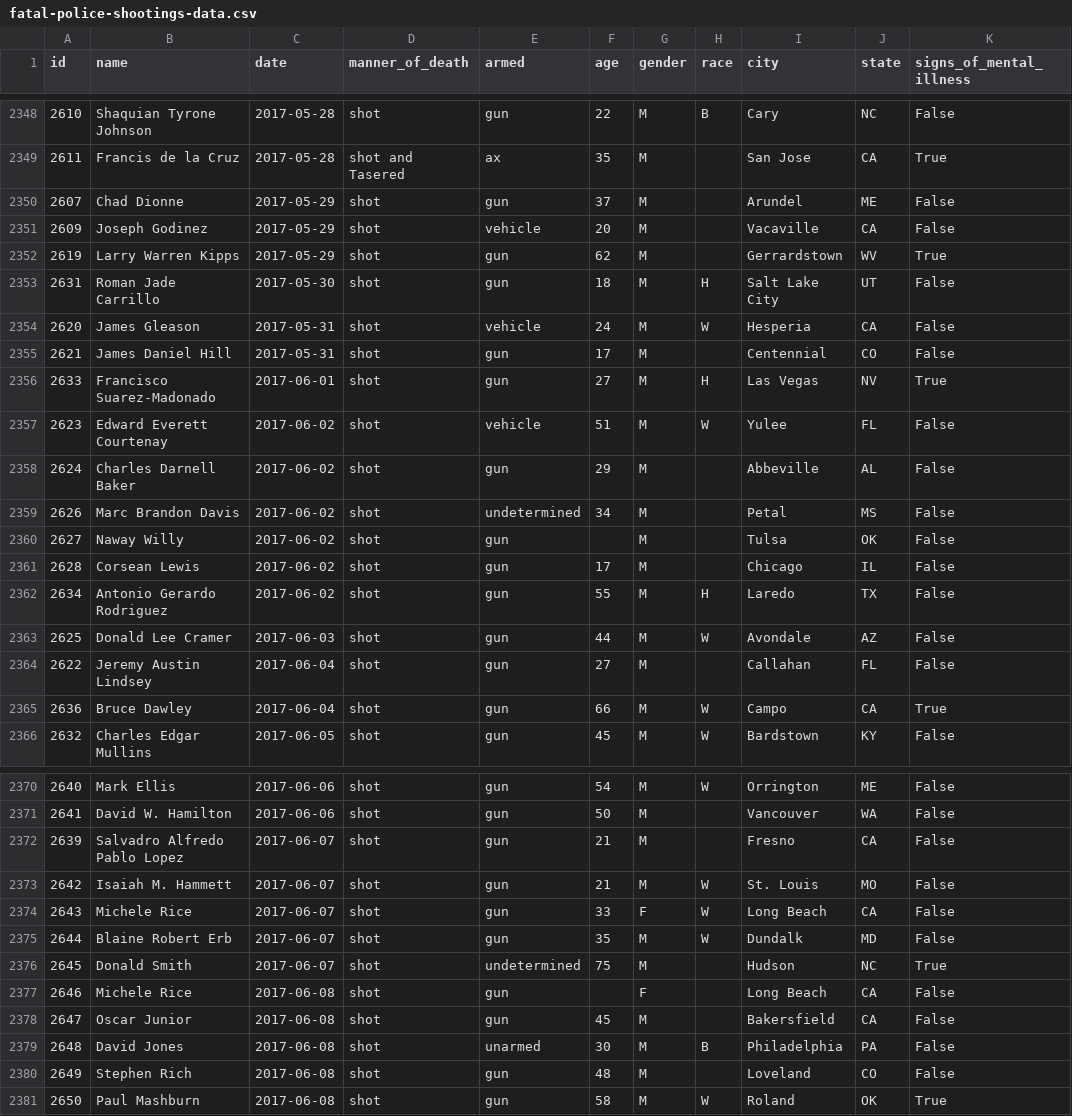
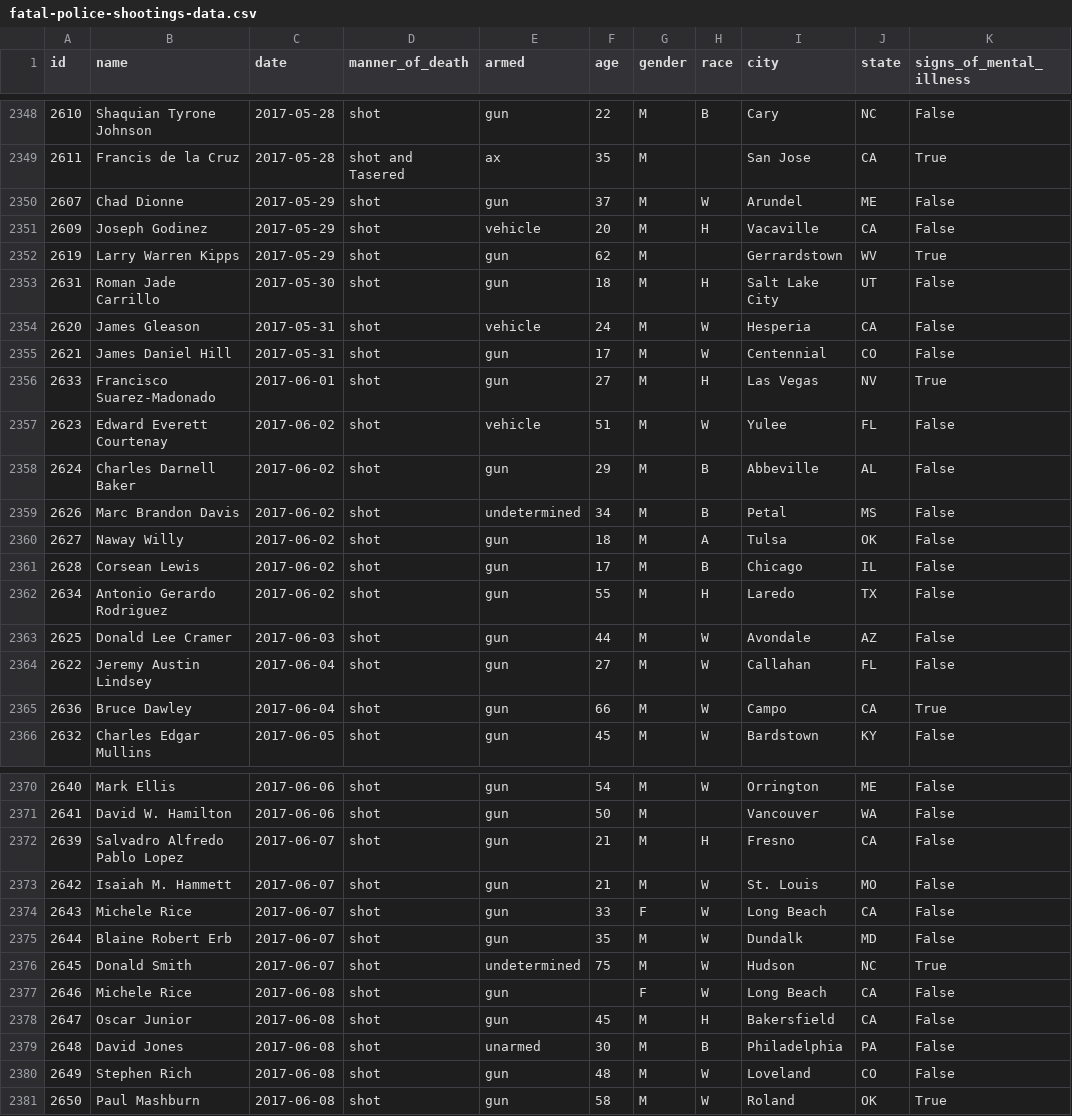
Before and after one commit to joshbegley/wapo-police-shootings, a CSV file: fatal-police-shootings-data.csv, drawn as a sheet; only a part is shown, gaps mark what is left out; the diff covers the shown part only; the diff names each change by its address in the sheet, - before the commit and + after, or states it on an @@ line.

```diff
--- a/fatal-police-shootings-data.csv
+++ b/fatal-police-shootings-data.csv
-H2350 (race): (empty)
+H2350 (race): W
-H2351 (race): (empty)
+H2351 (race): H
-H2355 (race): (empty)
+H2355 (race): W
-H2358:H2359 (race): (empty)
+H2358:H2359 (race): B
-F2360 (age): (empty)
+F2360 (age): 18
-H2360 (race): (empty)
+H2360 (race): A
-H2361 (race): (empty)
+H2361 (race): B
-H2364 (race): (empty)
+H2364 (race): W
-H2372 (race): (empty)
+H2372 (race): H
-H2376:H2377 (race): (empty)
+H2376:H2377 (race): W
-H2378 (race): (empty)
+H2378 (race): H
-H2380 (race): (empty)
+H2380 (race): W
```
Also changed, not shown: 48 edited cells elsewhere in this file.
